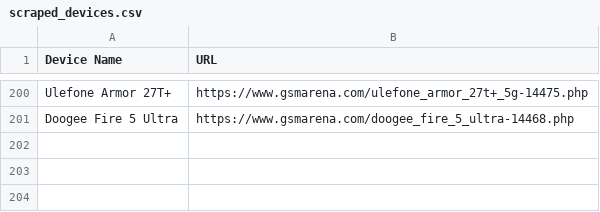
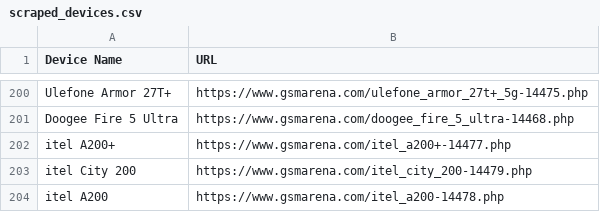
Before and after one commit to fahimpyto/ZuZu_autbot, a CSV file: scraped_devices.csv, drawn as a sheet; only a part is shown, gaps mark what is left out; the diff names each change by its address in the sheet, - before the commit and + after, or states it on an @@ line.

```diff
--- a/scraped_devices.csv
+++ b/scraped_devices.csv
+row 202: itel A200+ | https://www.gsmarena.com/itel_a200+-14477.php
+row 203: itel City 200 | https://www.gsmarena.com/itel_city_200-14479.php
+row 204: itel A200 | https://www.gsmarena.com/itel_a200-14478.php
```
Also changed, not shown: 9 other files.
